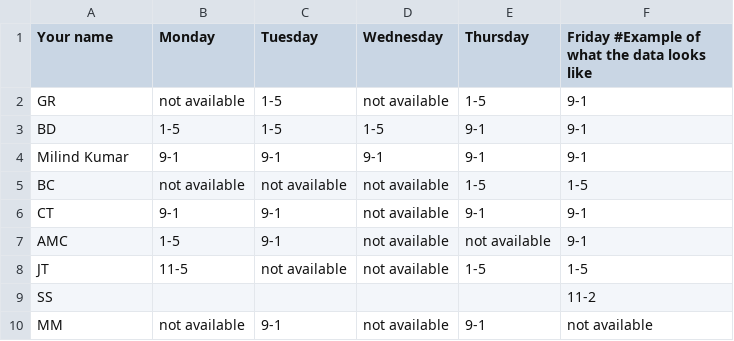
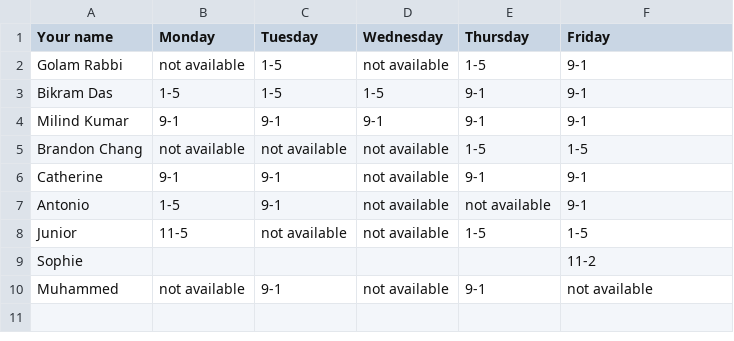
Before and after one commit to milindku7/schedule, a CSV file: Sunday meeting.csv, drawn as a sheet.

```diff
--- a/Sunday meeting.csv
+++ b/Sunday meeting.csv
@@ -1,10 +1,10 @@
-Your name,Monday,Tuesday,Wednesday,Thursday,Friday                            #Example of what the data looks like
-GR ,not available,1-5,not available,1-5,9-1
-BD,1-5,1-5,1-5,9-1,9-1
+Your name,Monday,Tuesday,Wednesday,Thursday,Friday
+Golam Rabbi ,not available,1-5,not available,1-5,9-1
+Bikram Das,1-5,1-5,1-5,9-1,9-1
 Milind Kumar,9-1,9-1,9-1,9-1,9-1
-BC,not available,not available,not available,1-5,1-5
-CT ,9-1,9-1,not available,9-1,9-1
-AMC,1-5,9-1,not available,not available,9-1
-JT ,11-5,not available,not available,1-5,1-5
-SS,,,,,11-2
-MM,not available,9-1,not available,9-1,not available
+Brandon Chang,not available,not available,not available,1-5,1-5
+Catherine ,9-1,9-1,not available,9-1,9-1
+Antonio,1-5,9-1,not available,not available,9-1
+Junior ,11-5,not available,not available,1-5,1-5
+Sophie,,,,,11-2
+Muhammed,not available,9-1,not available,9-1,not available
```
Also changed, not shown: 1 other file.
